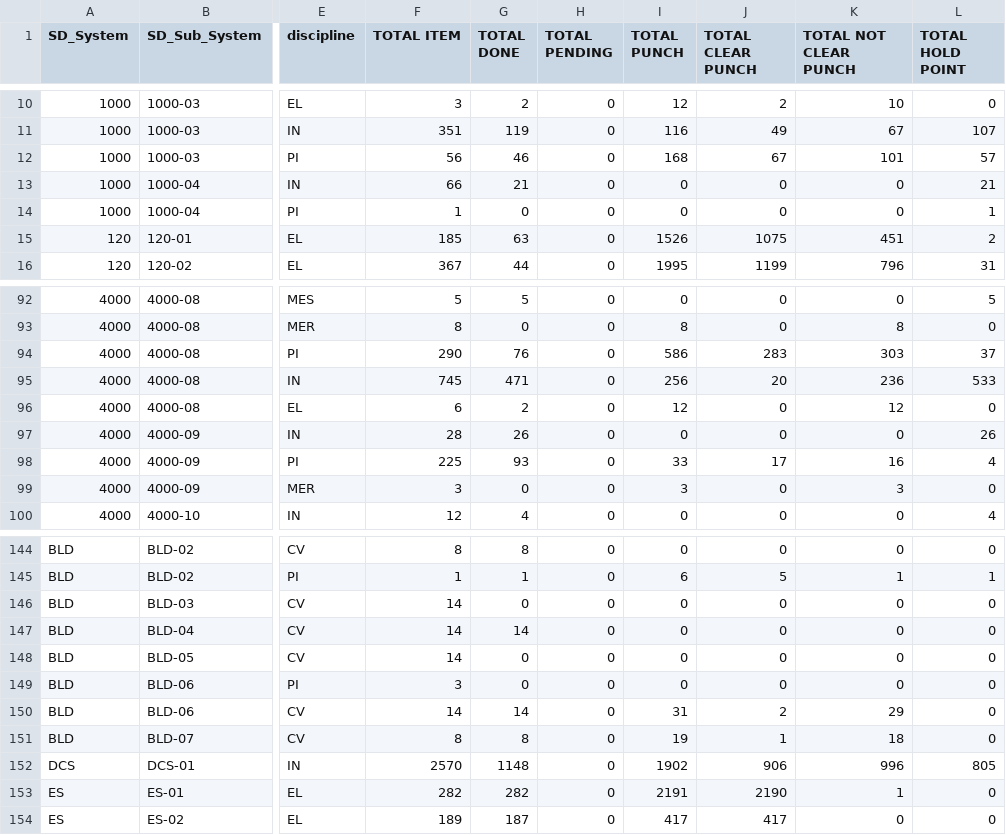
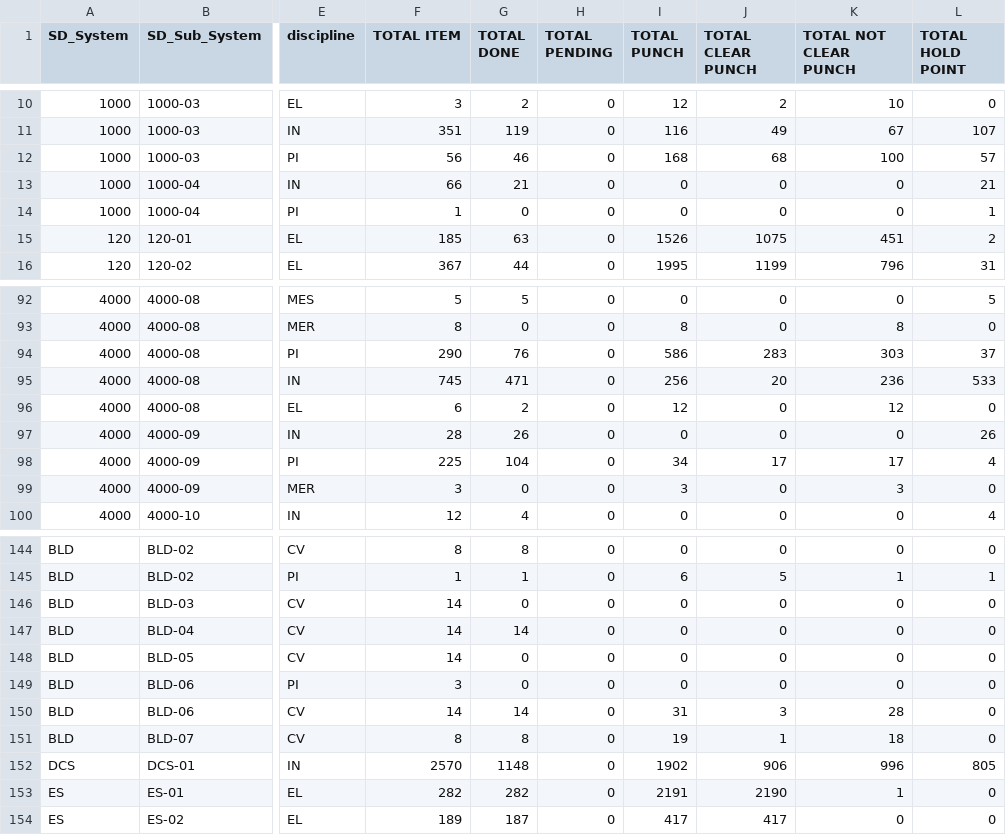
Before and after one commit to akarimvand/SAPRA2, a CSV file: dbcsv/DATA.CSV, drawn as a sheet; only a part is shown, gaps mark what is left out; the diff names each change by its address in the sheet, - before the commit and + after, or states it on an @@ line.

Commit message:
Upload DATA.CSV by a.naseri on SMP-QC-D01647 at 2025-09-20 07:05:03

```diff
--- a/dbcsv/DATA.CSV
+++ b/dbcsv/DATA.CSV
-J12 (TOTAL CLEAR PUNCH): 67
+J12 (TOTAL CLEAR PUNCH): 68
-K12 (TOTAL NOT CLEAR PUNCH): 101
+K12 (TOTAL NOT CLEAR PUNCH): 100
-G98 (TOTAL DONE): 93
+G98 (TOTAL DONE): 104
-I98 (TOTAL PUNCH): 33
+I98 (TOTAL PUNCH): 34
-K98 (TOTAL NOT CLEAR PUNCH): 16
+K98 (TOTAL NOT CLEAR PUNCH): 17
-J150 (TOTAL CLEAR PUNCH): 2
+J150 (TOTAL CLEAR PUNCH): 3
-K150 (TOTAL NOT CLEAR PUNCH): 29
+K150 (TOTAL NOT CLEAR PUNCH): 28
```
